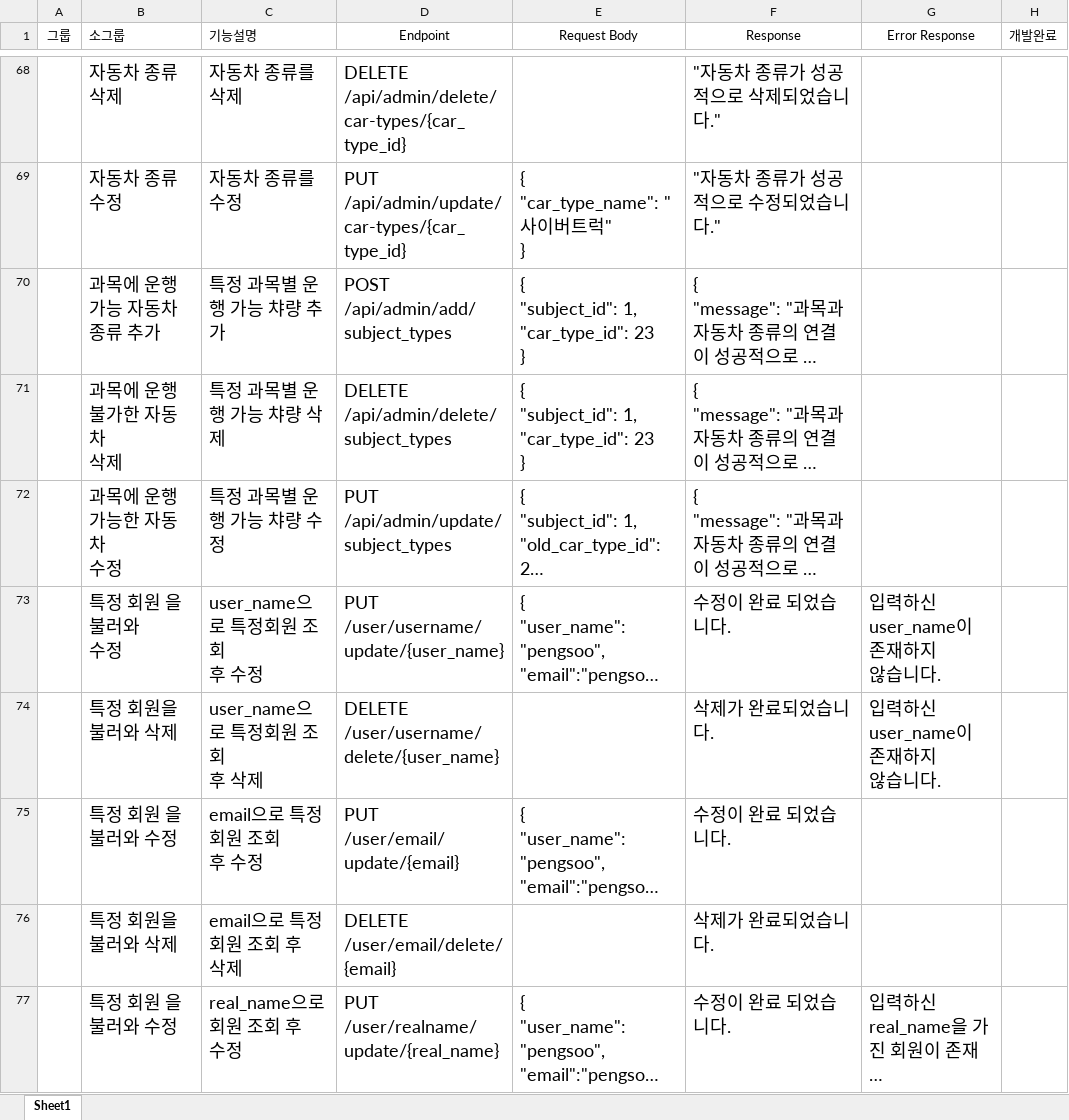
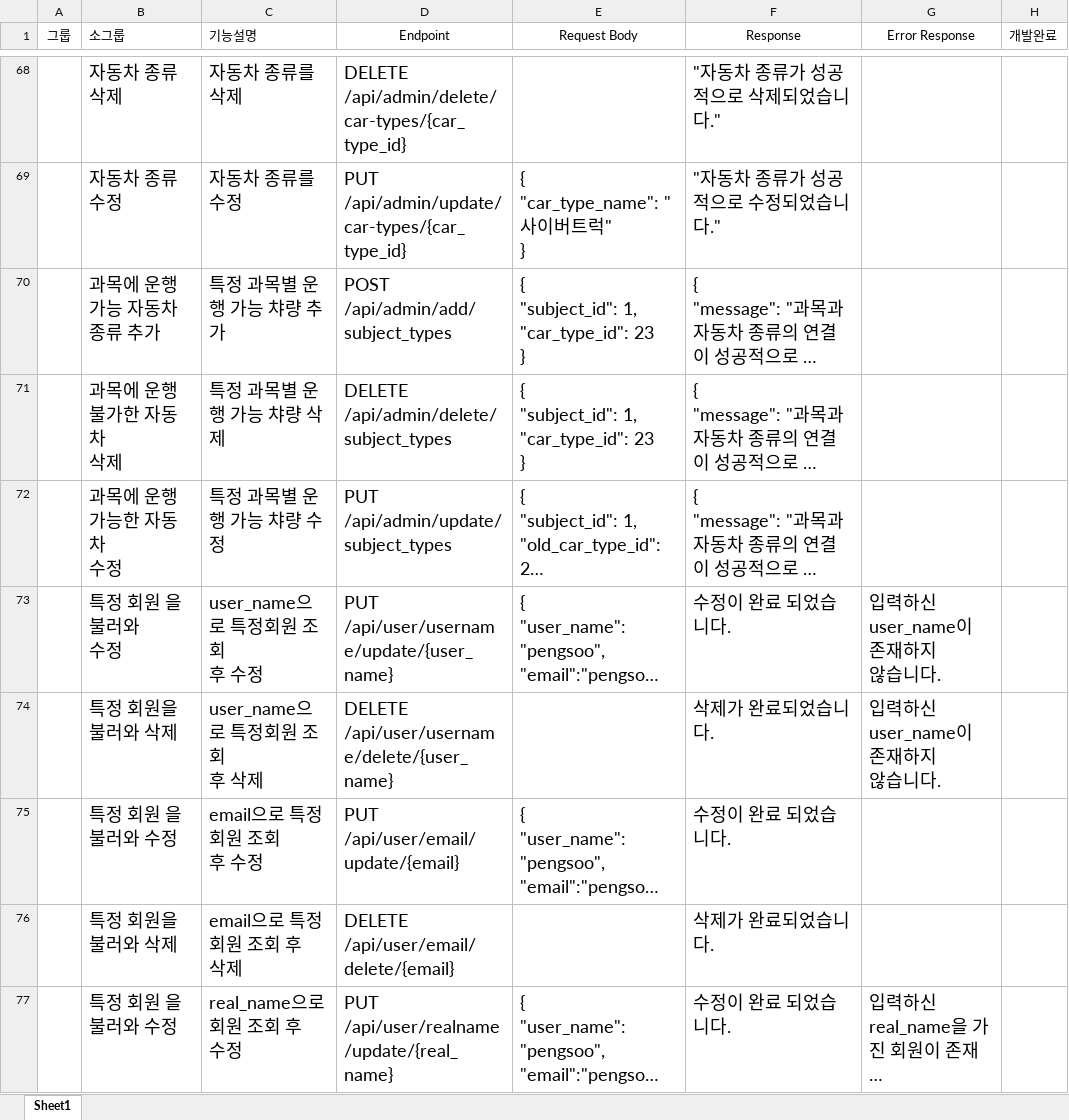
Before and after one commit to kjunwo/Spring, an Excel workbook: 문서/API(99).xlsx, sheet Sheet1, drawn as a sheet; only a part is shown, gaps mark what is left out; long unchanged cells end in …; values as stored, in another font and other column widths than the file's, no borders; the diff covers the shown part only; the diff names each change by its address in the sheet, - before the commit and + after, or states it on an @@ line.

```diff
--- a/문서/API(99).xlsx (sheet Sheet1)
+++ b/문서/API(99).xlsx (sheet Sheet1)
-D73 (Endpoint): PUT /user/username/update/{user_name}
+D73 (Endpoint): PUT /api/user/username/update/{user_name}
-D74 (Endpoint): DELETE /user/username/delete/{user_name}
+D74 (Endpoint): DELETE /api/user/username/delete/{user_name}
-D75 (Endpoint): PUT /user/email/update/{email}
+D75 (Endpoint): PUT /api/user/email/update/{email}
-D76 (Endpoint): DELETE /user/email/delete/{email}
+D76 (Endpoint): DELETE /api/user/email/delete/{email}
-D77 (Endpoint): PUT /user/realname/update/{real_name}
+D77 (Endpoint): PUT /api/user/realname/update/{real_name}
```
Also changed, not shown: 76 edited cells elsewhere in this sheet.
